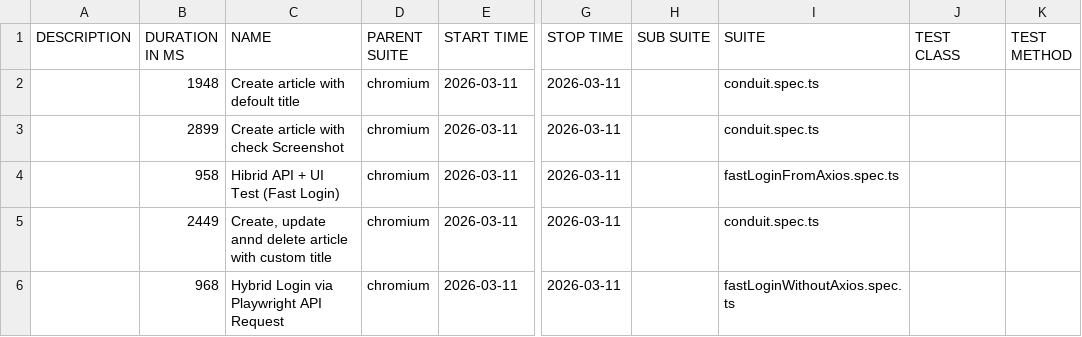
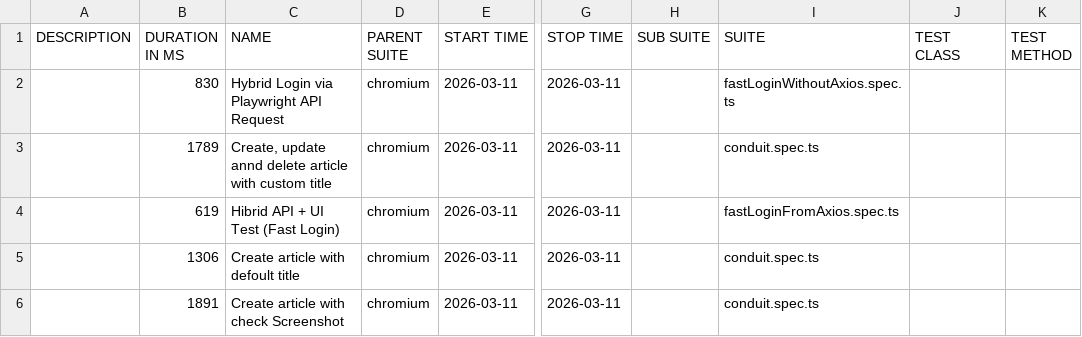
Before and after one commit to baleksandr/playwright-conduit-framework, a CSV file: data/suites.csv, drawn as a sheet; only a part is shown, gaps mark what is left out; the diff names each change by its address in the sheet, - before the commit and + after, or states it on an @@ line.

```diff
--- a/data/suites.csv
+++ b/data/suites.csv
-B2 (DURATION IN MS): 1948
+B2 (DURATION IN MS): 830
-C2 (NAME): Create article with defoult title
+C2 (NAME): Hybrid Login via Playwright API Request
-I2 (SUITE): conduit.spec.ts
+I2 (SUITE): fastLoginWithoutAxios.spec.ts
-B3 (DURATION IN MS): 2899
+B3 (DURATION IN MS): 1789
-C3 (NAME): Create article with check Screenshot
+C3 (NAME): Create, update annd delete article with custom title
-B4 (DURATION IN MS): 958
+B4 (DURATION IN MS): 619
-B5 (DURATION IN MS): 2449
+B5 (DURATION IN MS): 1306
-C5 (NAME): Create, update annd delete article with custom title
+C5 (NAME): Create article with defoult title
-B6 (DURATION IN MS): 968
+B6 (DURATION IN MS): 1891
-C6 (NAME): Hybrid Login via Playwright API Request
+C6 (NAME): Create article with check Screenshot
-I6 (SUITE): fastLoginWithoutAxios.spec.ts
+I6 (SUITE): conduit.spec.ts
```
Also changed, not shown: 39 other files.
